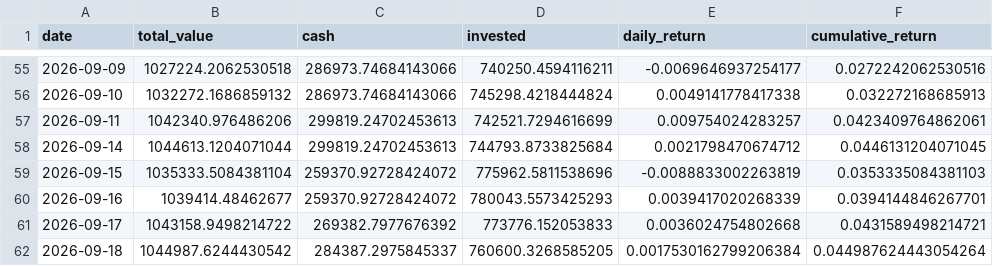
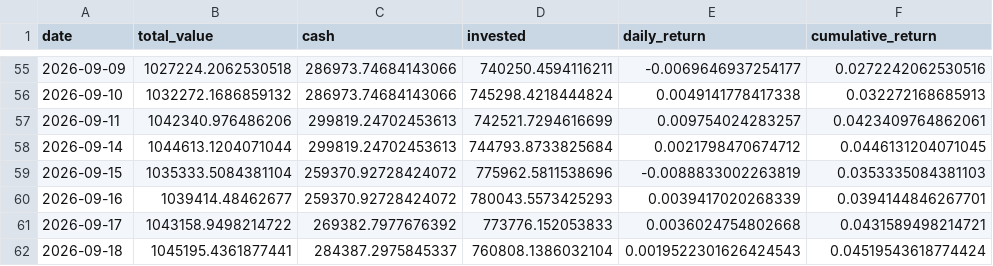
Before and after one commit to pradnyaw25/ai-portfolio-manager, a CSV file: data/portfolio_history.csv, drawn as a sheet; only a part is shown, gaps mark what is left out.

```diff
--- a/data/portfolio_history.csv
+++ b/data/portfolio_history.csv
@@ -61,2 +61,2 @@ date,total_value,cash,invested,daily_return,cumulative_return
 2026-09-17,1043158.9498214722,269382.7977676392,773776.152053833,0.0036024754802668,0.0431589498214721
-2026-09-18,1044987.6244430542,284387.2975845337,760600.3268585205,0.0017530162799206384,0.044987624443054264
+2026-09-18,1045195.4361877441,284387.2975845337,760808.1386032104,0.0019522301626424543,0.04519543618774424
```
Also changed, not shown: public/portfolio_history.csv, 51 other files.
